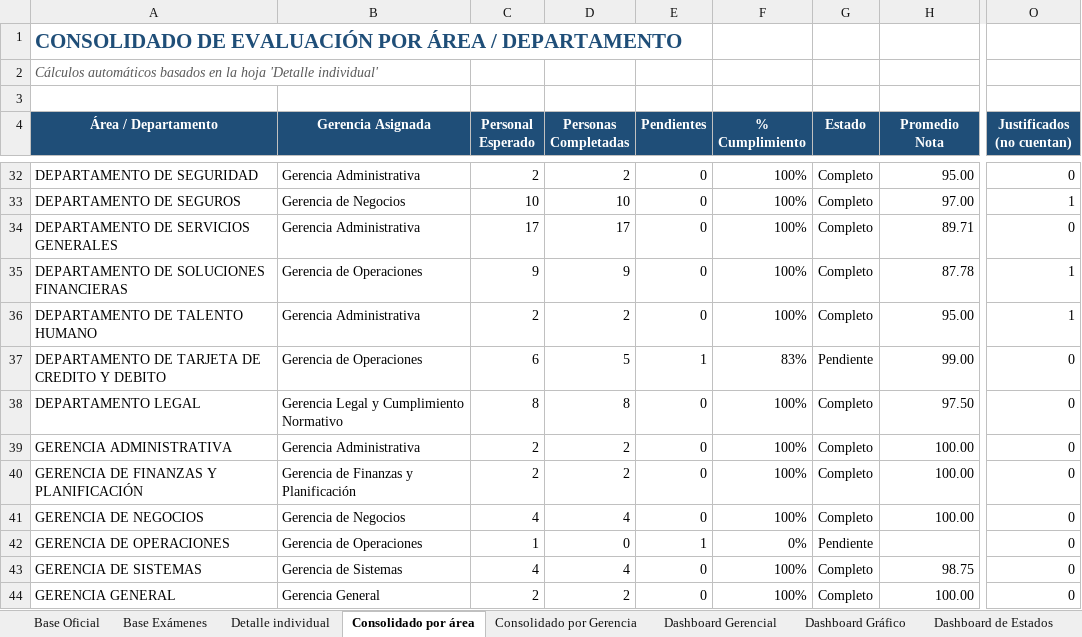
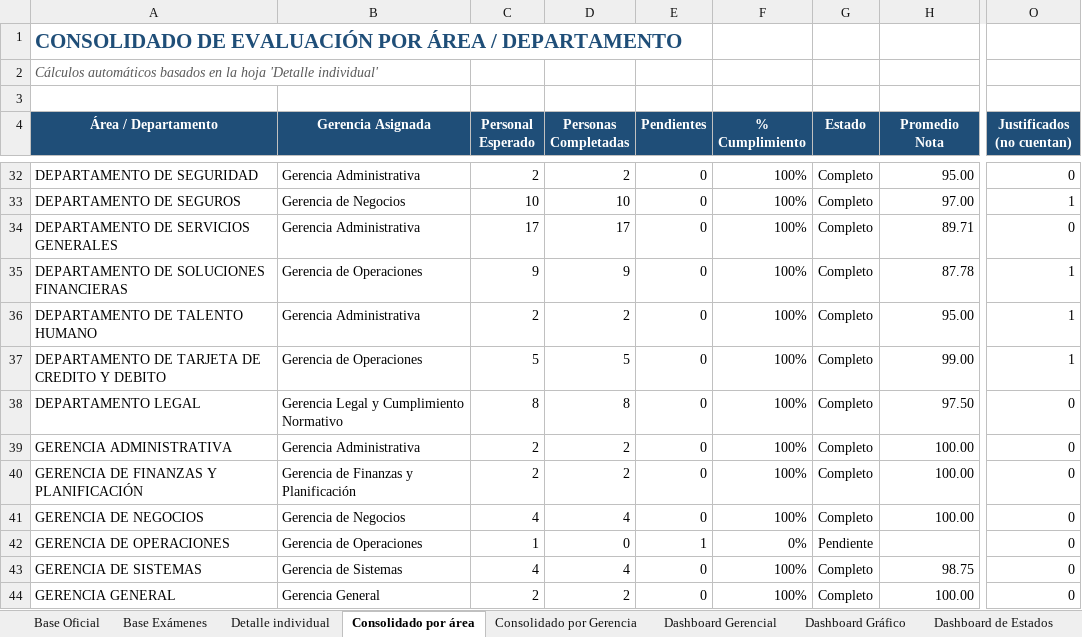
Before and after one commit to menjivar201280/riesgo, an Excel workbook: evaluacion-gestion-riesgos/Consolidado_Evaluacion_Gestion_Riesgos.xlsx, sheet Consolidado por área, drawn as a sheet; only a part is shown, gaps mark what is left out; values as stored, in another font and other column widths than the file's, no borders; the diff names each change by its address in the sheet, - before the commit and + after, or states it on an @@ line.

```diff
--- a/evaluacion-gestion-riesgos/Consolidado_Evaluacion_Gestion_Riesgos.xlsx (sheet Consolidado por área)
+++ b/evaluacion-gestion-riesgos/Consolidado_Evaluacion_Gestion_Riesgos.xlsx (sheet Consolidado por área)
-C37 (Personal Esperado): 6
+C37 (Personal Esperado): 5
-E37 (Pendientes): 1
+E37 (Pendientes): 0
-F37 (% Cumplimiento): 83%
+F37 (% Cumplimiento): 100%
-G37 (Estado): Pendiente
+G37 (Estado): Completo
-O37 (Justificados (no cuentan)): 0
+O37 (Justificados (no cuentan)): 1
```
Also changed, not shown: sheet Base Oficial, sheet Dashboard Gerencial, sheet Estado por Colaborador, sheet Dashboard Gráfico, sheet Listado de Situación Especial, sheet Listado de Pendientes, 3 more sheets, formulas that keep their value, hidden cells, charts or pictures.
